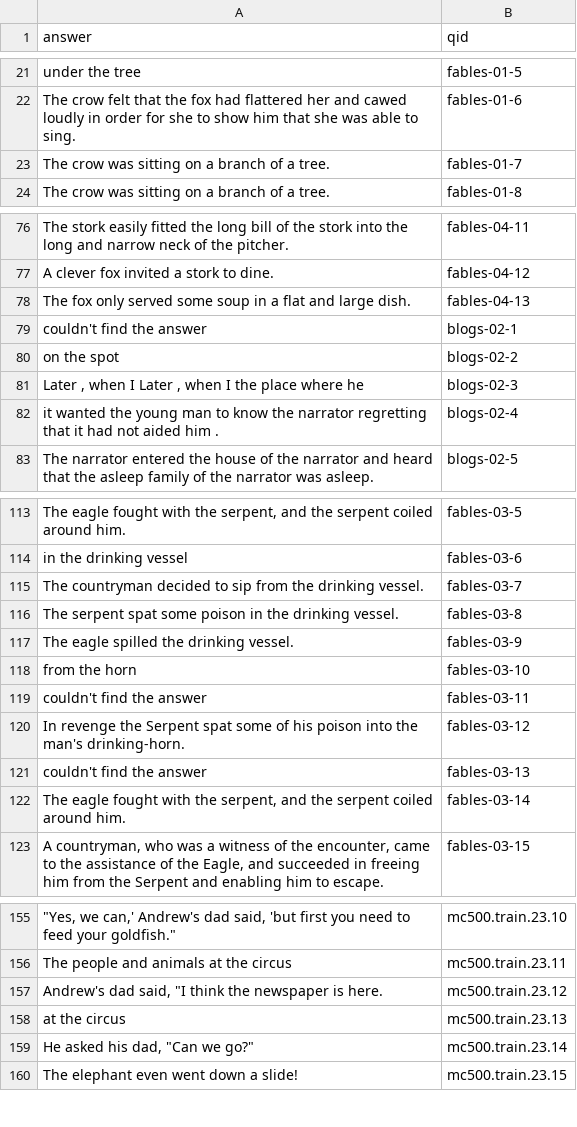
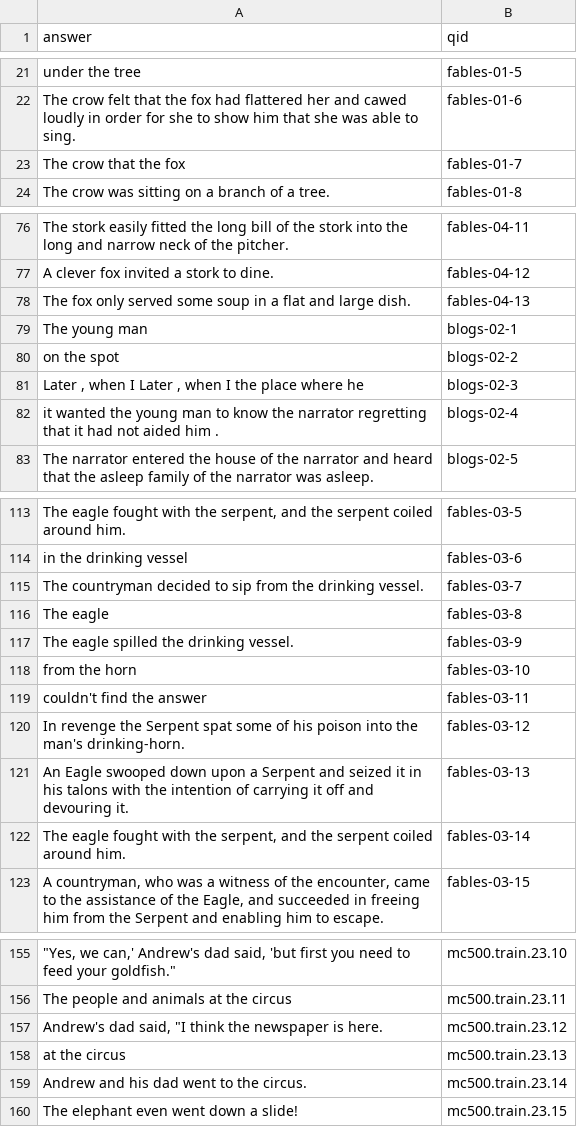
Before and after one commit to jinruiyang/QA-project, a TSV file: hw6-materials/hw6-eval-responses.tsv, drawn as a sheet; only a part is shown, gaps mark what is left out; the diff covers the shown part only.

```diff
--- a/hw6-materials/hw6-eval-responses.tsv
+++ b/hw6-materials/hw6-eval-responses.tsv
@@ -22,3 +22,3 @@ under the tree	fables-01-5
 The crow felt that the fox had flattered her and cawed loudly in order for she to show him that she was able to sing.	fables-01-6
-The crow was sitting on a branch of a tree.	fables-01-7
+The crow that the fox	fables-01-7
 The crow was sitting on a branch of a tree.	fables-01-8
@@ -78,3 +78,3 @@ A clever fox invited a stork to dine.	fables-04-12
 The fox only served some soup in a flat and large dish.	fables-04-13
-couldn't find the answer	blogs-02-1
+The young man	blogs-02-1
 on the spot	blogs-02-2
@@ -115,3 +115,3 @@ in the drinking vessel	fables-03-6
 The countryman decided to sip from the drinking vessel.	fables-03-7
-The serpent spat some poison in the drinking vessel.	fables-03-8
+The eagle	fables-03-8
 The eagle spilled the drinking vessel.	fables-03-9
@@ -120,3 +120,3 @@ couldn't find the answer	fables-03-11
 In revenge the Serpent spat some of his poison into the man's drinking-horn.	fables-03-12
-couldn't find the answer	fables-03-13
+An Eagle swooped down upon a Serpent and seized it in his talons with the intention of carrying it off and devouring it.	fables-03-13
 The eagle fought with the serpent, and the serpent coiled around him.	fables-03-14
@@ -158,3 +158,3 @@ The people and animals at the circus	mc500.train.23.11
 at the circus	mc500.train.23.13
-"He asked his dad, ""Can we go?"""	mc500.train.23.14
+Andrew and his dad went to the circus.	mc500.train.23.14
 The elephant even went down a slide!	mc500.train.23.15
```
Also changed, not shown: 11 edited cells elsewhere in this file, 3 other files.
